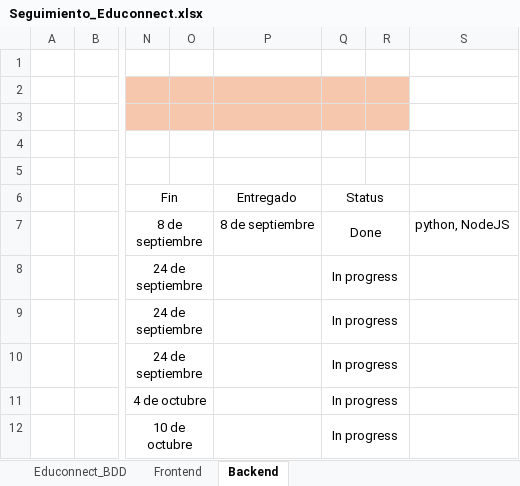
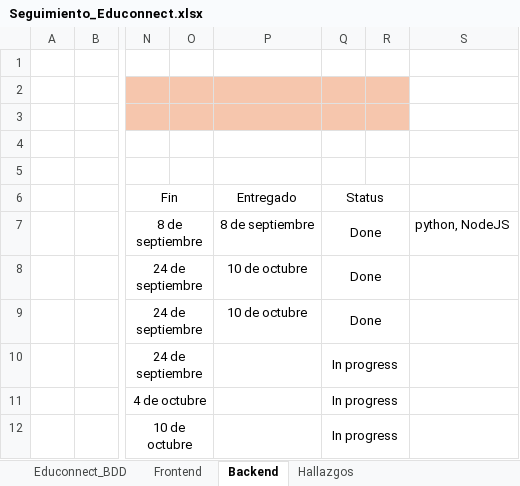
Before and after one commit to Juan-Silverio29/EduConnect-Plus, an Excel workbook: Seguimiento_Educonnect.xlsx, sheet Backend, drawn as a sheet; only a part is shown, gaps mark what is left out; values as stored, in another font and other column widths than the file's, no borders; conditional formats not drawn; the diff names each change by its address in the sheet, - before the commit and + after, or states it on an @@ line.

Commit message:
Add files via upload
Cambios al 15 de octubre

```diff
--- a/Seguimiento_Educonnect.xlsx (sheet Backend)
+++ b/Seguimiento_Educonnect.xlsx (sheet Backend)
+sheet tab: Hallazgos
-P8:P9 (Entregado): (empty)
+P8:P9 (Entregado): 10 de octubre
-Q8:Q9 (Status): In progress
+Q8:Q9 (Status): Done
```
Also changed, not shown: sheet Frontend.
